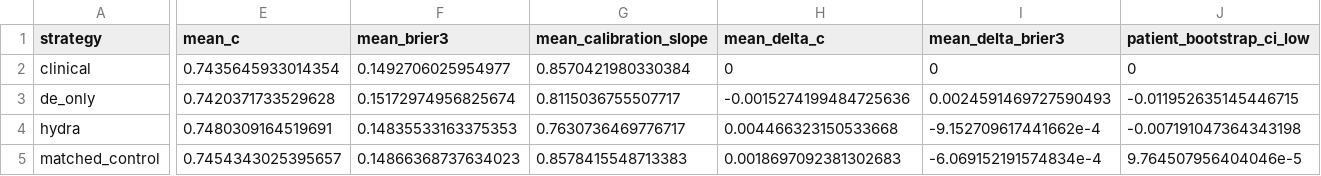
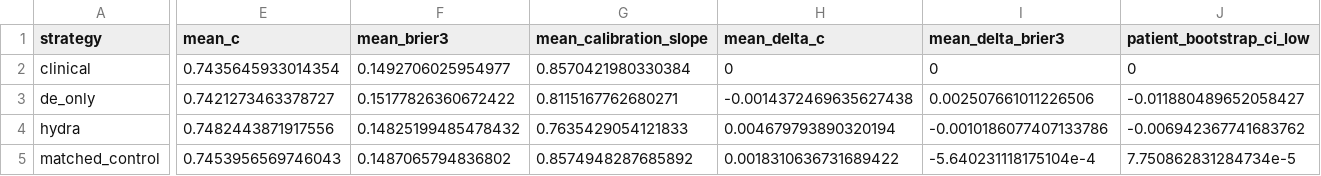
Before and after one commit to ArjunCodess/HYDRA-ccRCC, a CSV file: results/tables/nested_benchmark_summary.csv, drawn as a sheet; only a part is shown, gaps mark what is left out; the diff covers the shown part only; the diff names each change by its address in the sheet, - before the commit and + after, or states it on an @@ line.

```diff
--- a/results/tables/nested_benchmark_summary.csv
+++ b/results/tables/nested_benchmark_summary.csv
-E3 (mean_c): 0.7420371733529628
+E3 (mean_c): 0.7421273463378727
-F3 (mean_brier3): 0.15172974956825674
+F3 (mean_brier3): 0.15177826360672422
-G3 (mean_calibration_slope): 0.8115036755507717
+G3 (mean_calibration_slope): 0.8115167762680271
-H3 (mean_delta_c): -0.0015274199484725636
+H3 (mean_delta_c): -0.0014372469635627438
-I3 (mean_delta_brier3): 0.0024591469727590493
+I3 (mean_delta_brier3): 0.002507661011226506
-J3 (patient_bootstrap_ci_low): -0.011952635145446715
+J3 (patient_bootstrap_ci_low): -0.011880489652058427
-E4 (mean_c): 0.7480309164519691
+E4 (mean_c): 0.7482443871917556
-F4 (mean_brier3): 0.14835533163375353
+F4 (mean_brier3): 0.14825199485478432
-G4 (mean_calibration_slope): 0.7630736469776717
+G4 (mean_calibration_slope): 0.7635429054121833
-H4 (mean_delta_c): 0.004466323150533668
+H4 (mean_delta_c): 0.004679793890320194
-I4 (mean_delta_brier3): -9.152709617441662e-4
+I4 (mean_delta_brier3): -0.0010186077407133786
-J4 (patient_bootstrap_ci_low): -0.007191047364343198
+J4 (patient_bootstrap_ci_low): -0.006942367741683762
-E5 (mean_c): 0.7454343025395657
+E5 (mean_c): 0.7453956569746043
-F5 (mean_brier3): 0.14866368737634023
+F5 (mean_brier3): 0.1487065794836802
-G5 (mean_calibration_slope): 0.8578415548713383
+G5 (mean_calibration_slope): 0.8574948287685892
-H5 (mean_delta_c): 0.0018697092381302683
+H5 (mean_delta_c): 0.0018310636731689422
-I5 (mean_delta_brier3): -6.069152191574834e-4
+I5 (mean_delta_brier3): -5.640231118175104e-4
-J5 (patient_bootstrap_ci_low): 9.764507956404046e-5
+J5 (patient_bootstrap_ci_low): 7.750862831284734e-5
```
Also changed, not shown: 27 edited cells elsewhere in this file, results/tables/nested_benchmark_folds.csv, results/tables/nested_benchmark_patient_bootstrap.csv, 17 other files.
